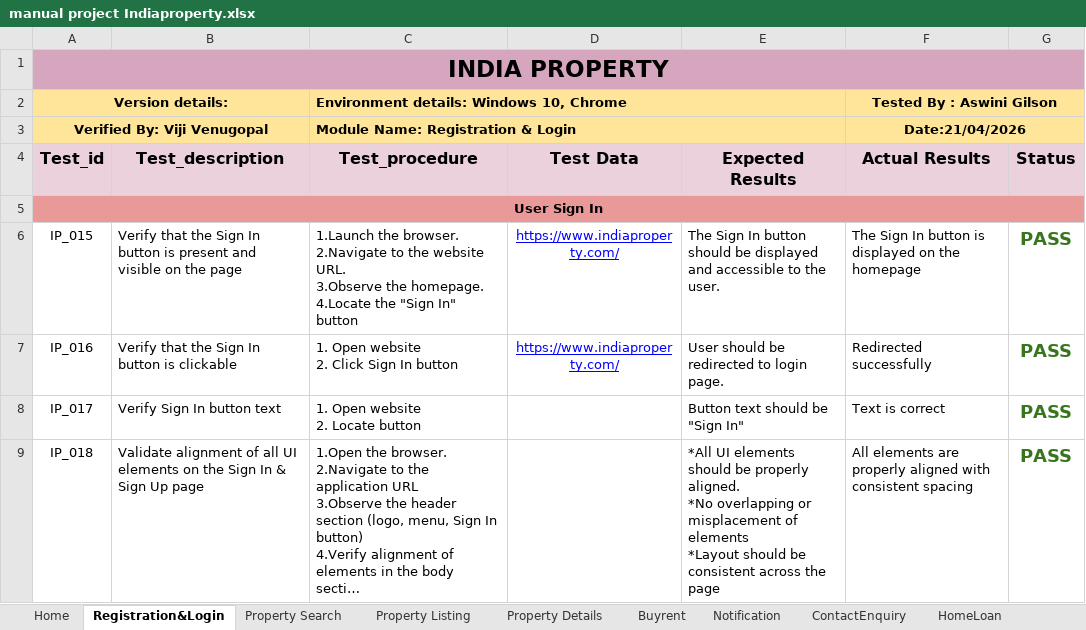
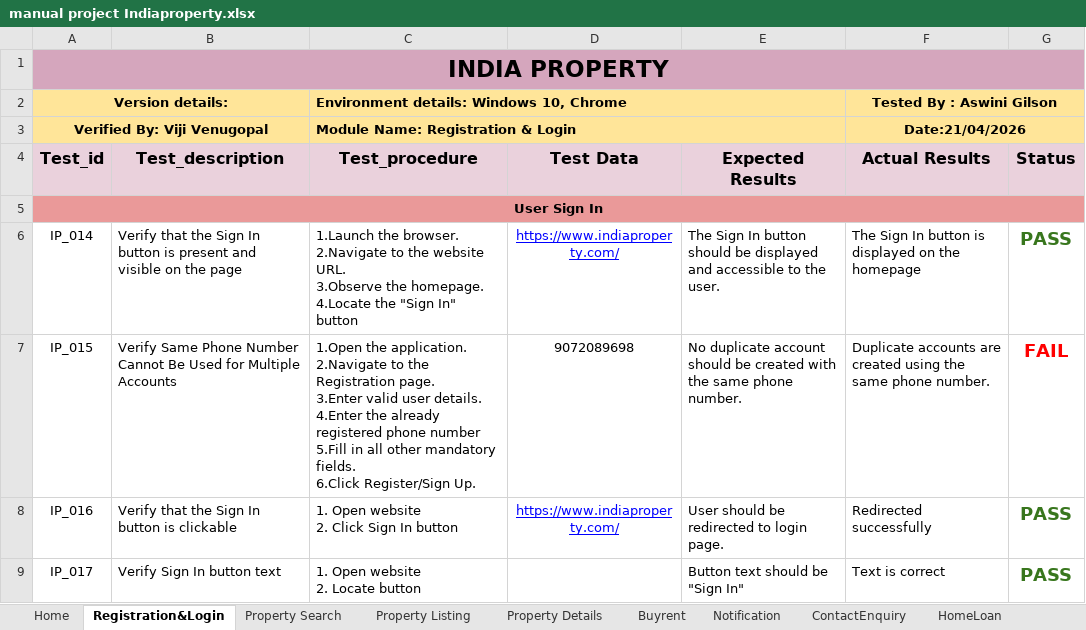
Before and after one commit to aswinigilson/ManualProject, an Excel workbook: manual project Indiaproperty.xlsx, sheet Registration&Login, drawn as a sheet; only a part is shown; the shorter side is filled out with more unchanged rows; long unchanged cells end in …; values as stored, in another font and other column widths than the file's, no borders; charts and pictures not drawn; ↵ is a line break in a cell; the diff names each change by its address in the sheet, - before the commit and + after, or states it on an @@ line.

```diff
--- a/manual project Indiaproperty.xlsx (sheet Registration&Login)
+++ b/manual project Indiaproperty.xlsx (sheet Registration&Login)
-A6 (Test_id): IP_015
+A6 (Test_id): IP_014
+row 7: IP_015 | Verify Same Phone Number Cannot Be Used for Multiple Accounts | 1.Open the application. ↵ 2.Navigate to the Registration page. ↵ 3.Enter valid user details. ↵ 4.Enter the already registered phone number ↵ 5.Fill in all other mandatory fields. ↵ 6.Click Register/Sign Up. | 9072089698 | No duplicate account should be created with the same phone number. | Duplicate accounts are created using the same phone number. | FAIL
```
Also changed, not shown: sheet Home, sheet Bug Report.
